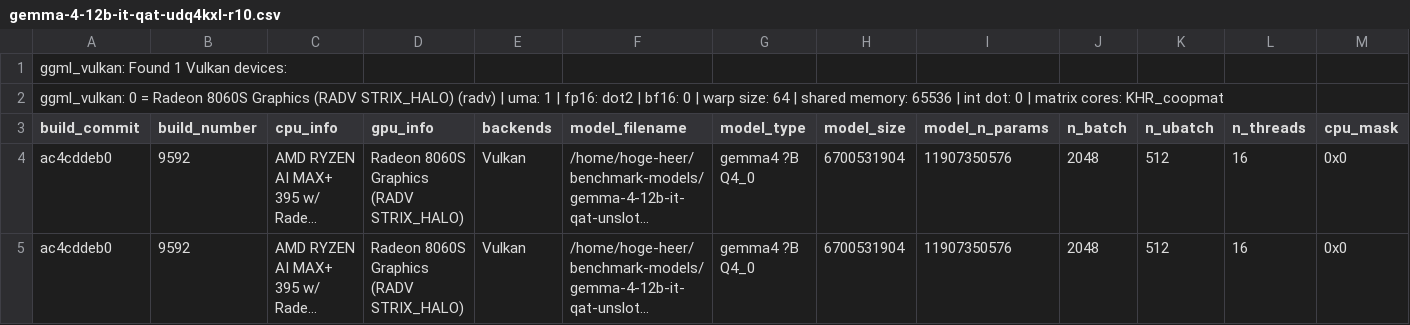
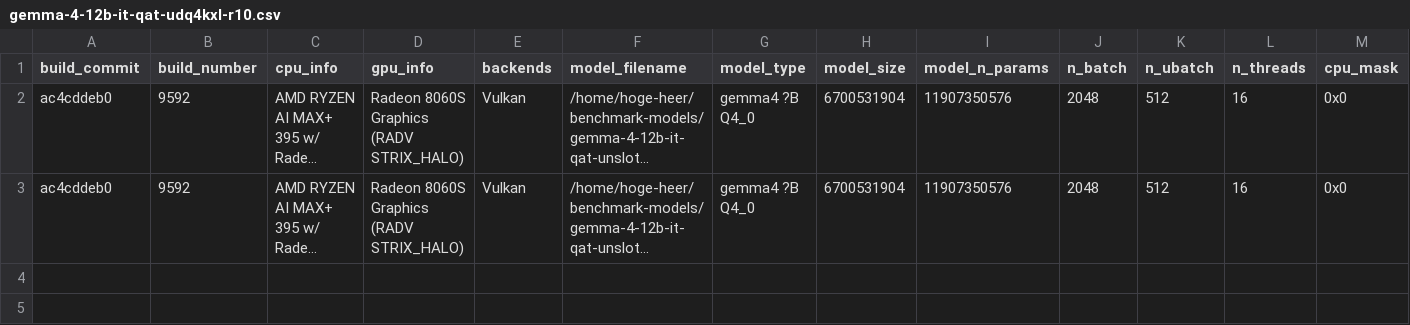
Before and after one commit to Fail-Safe/strix-halo-guide, a CSV file: data/raw/2026-06-11/latest-llamacpp-ac4cddeb-vulkan-clean/gemma-4-12b-it-qat-udq4kxl-r10.csv, drawn as a sheet; only a part is shown; long unchanged cells end in …; rows hold the shown columns only; the diff names each change by its address in the sheet, - before the commit and + after, or states it on an @@ line.

```diff
--- a/data/raw/2026-06-11/latest-llamacpp-ac4cddeb-vulkan-clean/gemma-4-12b-it-qat-udq4kxl-r10.csv
+++ b/data/raw/2026-06-11/latest-llamacpp-ac4cddeb-vulkan-clean/gemma-4-12b-it-qat-udq4kxl-r10.csv
-row 1: ggml_vulkan: Found 1 Vulkan devices:
-row 2: ggml_vulkan: 0 = Radeon 8060S Graphics (RADV STRIX_HALO) (radv) | uma: 1 | fp16: dot2 | bf16: 0 | warp size: 64 | shared memory: 65536 | int dot: 0 | matrix cores: KHR_coopmat
```
Also changed, not shown: data/raw/2026-06-11/latest-llamacpp-ac4cddeb-vulkan-clean/deepseek-v4-flash-spark-mini-q2-reap-smoke.csv, data/raw/2026-06-11/latest-llamacpp-ac4cddeb-vulkan-clean/gemma-4-26b-a4b-it-qat-udq4kxl-r5.csv, 6 other files.
